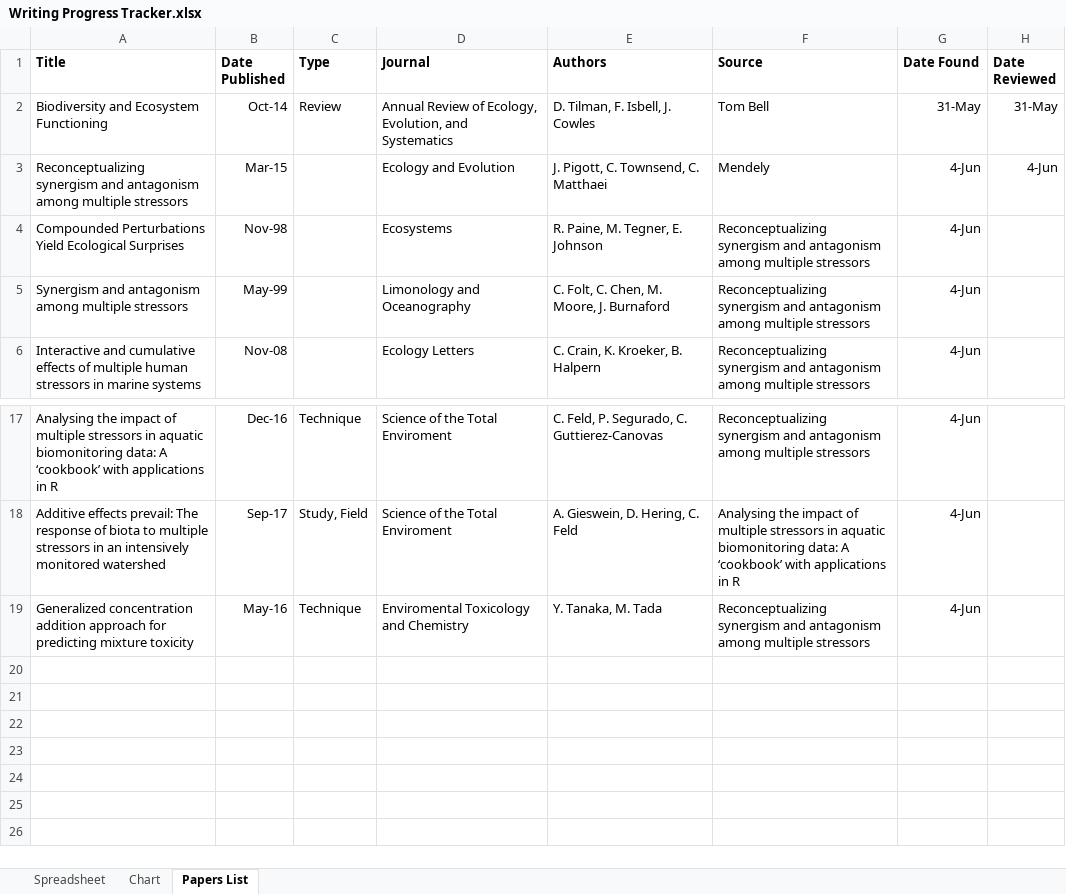
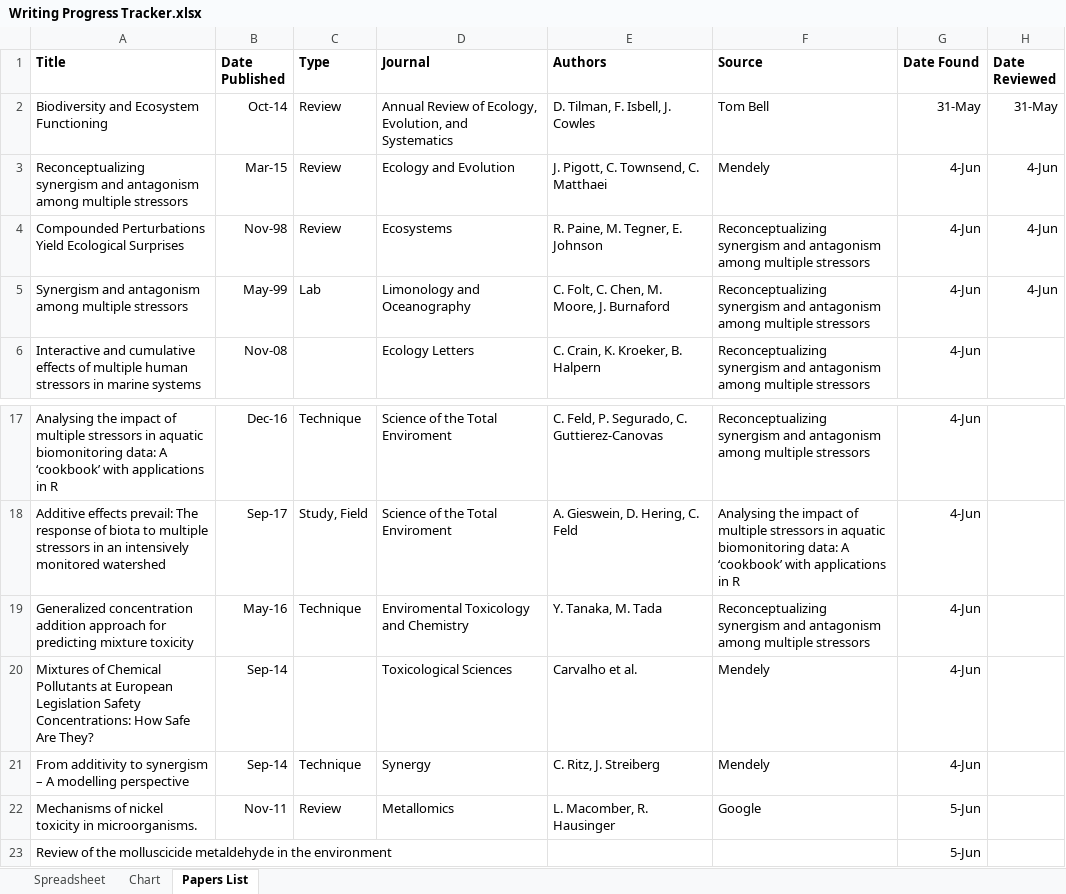
Before and after one commit to samawelch/MScProject, an Excel workbook: Writing Progress Tracker.xlsx, sheet Papers List, drawn as a sheet; only a part is shown, gaps mark what is left out; values as stored, in another font and other column widths than the file's, no borders; the diff names each change by its address in the sheet, - before the commit and + after, or states it on an @@ line.

Commit message:
Added papers to tracker, updated stressor table, added isolate spreadsheet

```diff
--- a/Writing Progress Tracker.xlsx (sheet Papers List)
+++ b/Writing Progress Tracker.xlsx (sheet Papers List)
-C3:C4 (Type): (empty)
+C3:C4 (Type): Review
-H4:H5 (Date Reviewed): (empty)
+H4:H5 (Date Reviewed): 4-Jun
-C5 (Type): (empty)
+C5 (Type): Lab
+row 20: Mixtures of Chemical Pollutants at European Legislation Safety Concentrations: How Safe Are They? | Sep-14 |  | Toxicological Sciences | Carvalho et al. | Mendely | 4-Jun
+row 21: From additivity to synergism – A modelling perspective | Sep-14 | Technique | Synergy | C. Ritz, J. Streiberg | Mendely | 4-Jun
+row 22: Mechanisms of nickel toxicity in microorganisms. | Nov-11 | Review | Metallomics | L. Macomber, R. Hausinger | Google | 5-Jun
+row 23: Review of the molluscicide metaldehyde in the environment |  |  |  |  |  | 5-Jun
```
Also changed, not shown: 3 other files.
